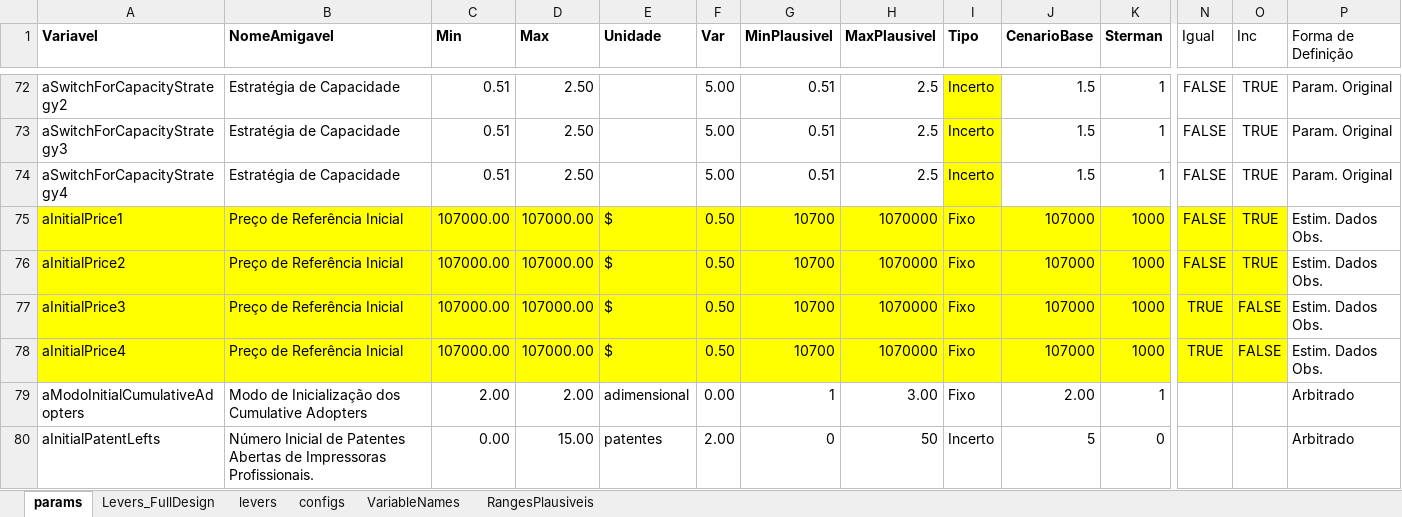
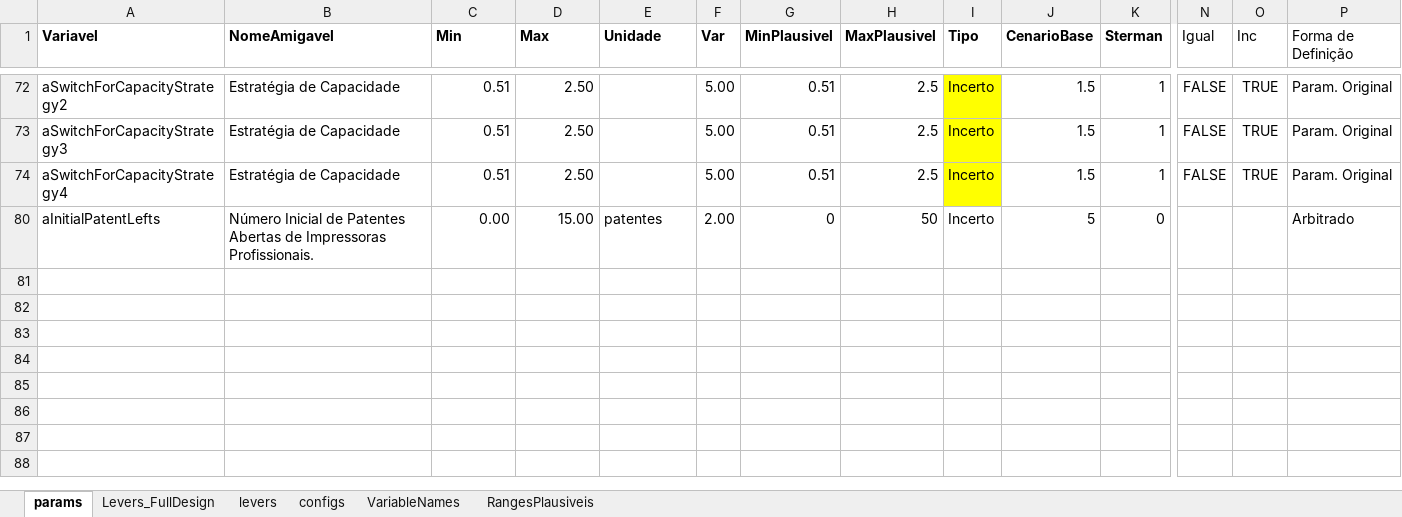
Before and after one commit to pedroliman/ms-rdm-dissertation, an Excel workbook: models/dissertation-model/modelo-R/calibracao/params_calibracao_opcao1.xlsx, sheet params, drawn as a sheet; only a part is shown, gaps mark what is left out; values as stored, in another font and other column widths than the file's, no borders; rows hold the shown columns only; the diff covers the shown part only; the diff names each change by its address in the sheet, - before the commit and + after, or states it on an @@ line.

```diff
--- a/models/dissertation-model/modelo-R/calibracao/params_calibracao_opcao1.xlsx (sheet params)
+++ b/models/dissertation-model/modelo-R/calibracao/params_calibracao_opcao1.xlsx (sheet params)
@@ row 75 hidden: aInitialPrice1 | Preço de Referência Inicial | 107000.00 | 107000.00 | $ | 0.50 | 10700 | 1070000 | Fixo | 107000 | 1000 | FALSE | TRUE | Estim. Dados Obs. @@
@@ row 76 hidden: aInitialPrice2 | Preço de Referência Inicial | 107000.00 | 107000.00 | $ | 0.50 | 10700 | 1070000 | Fixo | 107000 | 1000 | FALSE | TRUE | Estim. Dados Obs. @@
@@ row 77 hidden: aInitialPrice3 | Preço de Referência Inicial | 107000.00 | 107000.00 | $ | 0.50 | 10700 | 1070000 | Fixo | 107000 | 1000 | TRUE | FALSE | Estim. Dados Obs. @@
@@ row 78 hidden: aInitialPrice4 | Preço de Referência Inicial | 107000.00 | 107000.00 | $ | 0.50 | 10700 | 1070000 | Fixo | 107000 | 1000 | TRUE | FALSE | Estim. Dados Obs. @@
@@ row 79 hidden: aModoInitialCumulativeAdopters | Modo de Inicialização dos Cumulative Adopters | 2.00 | 2.00 | adimensional | 0.00 | 1 | 3.00 | Fixo | 2.00 | 1 |  |  | Arbitrado @@
```
Also changed, not shown: 2 removed rows, 33 hidden or unhidden rows and 8 edited cells elsewhere in this sheet, sheet Levers_FullDesign, hidden cells, models/dissertation-model/modelo-R/calibracao/dados_calibracao.xlsx, 4 other files.
